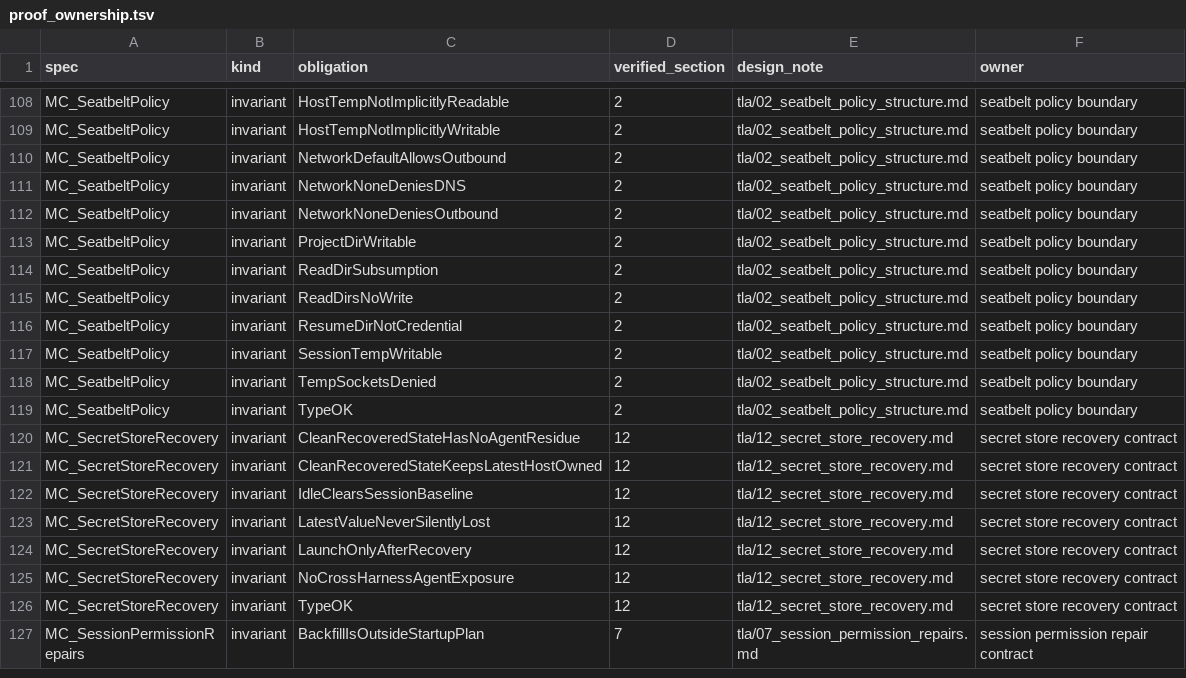
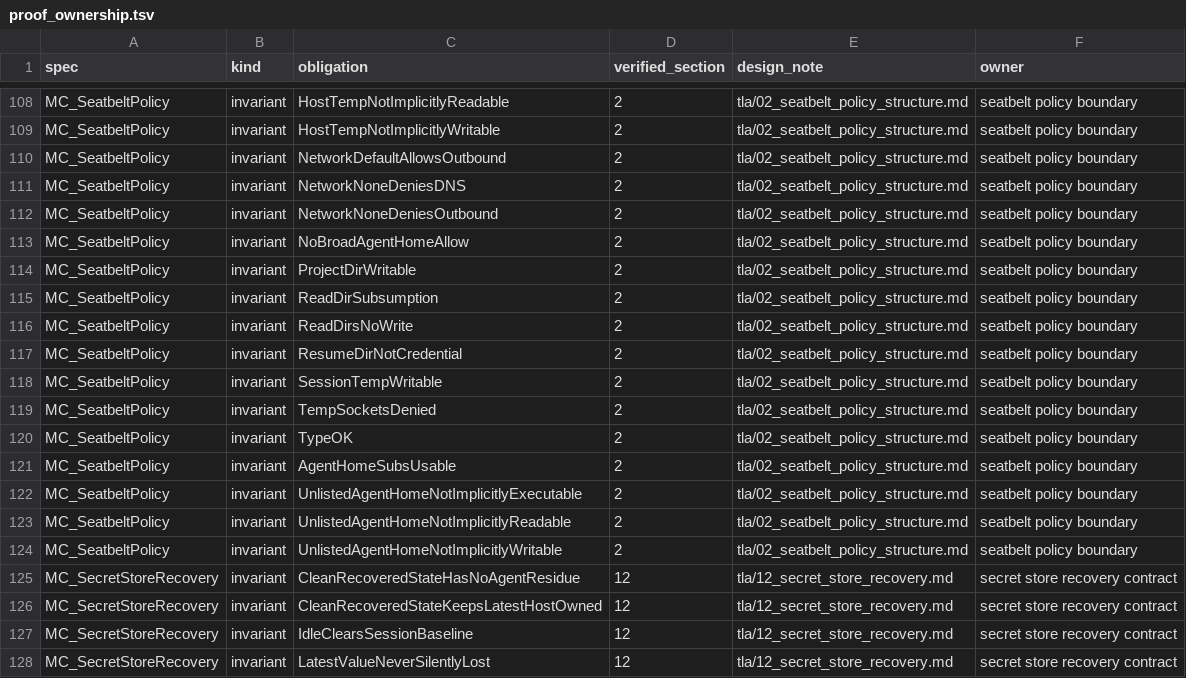
Before and after one commit to dredozubov/hazmat, a TSV file: tla/proof_ownership.tsv, drawn as a sheet; only a part is shown, gaps mark what is left out; the shorter side is filled out with more unchanged rows; the diff names each change by its address in the sheet, - before the commit and + after, or states it on an @@ line.

Commit message:
security: narrow native agent home policy

```diff
--- a/tla/proof_ownership.tsv
+++ b/tla/proof_ownership.tsv
+row 113: MC_SeatbeltPolicy | invariant | NoBroadAgentHomeAllow | 2 | tla/02_seatbelt_policy_structure.md | seatbelt policy boundary
+row 121: MC_SeatbeltPolicy | invariant | AgentHomeSubsUsable | 2 | tla/02_seatbelt_policy_structure.md | seatbelt policy boundary
+row 122: MC_SeatbeltPolicy | invariant | UnlistedAgentHomeNotImplicitlyExecutable | 2 | tla/02_seatbelt_policy_structure.md | seatbelt policy boundary
+row 123: MC_SeatbeltPolicy | invariant | UnlistedAgentHomeNotImplicitlyReadable | 2 | tla/02_seatbelt_policy_structure.md | seatbelt policy boundary
+row 124: MC_SeatbeltPolicy | invariant | UnlistedAgentHomeNotImplicitlyWritable | 2 | tla/02_seatbelt_policy_structure.md | seatbelt policy boundary
```
Also changed, not shown: 17 other files.
